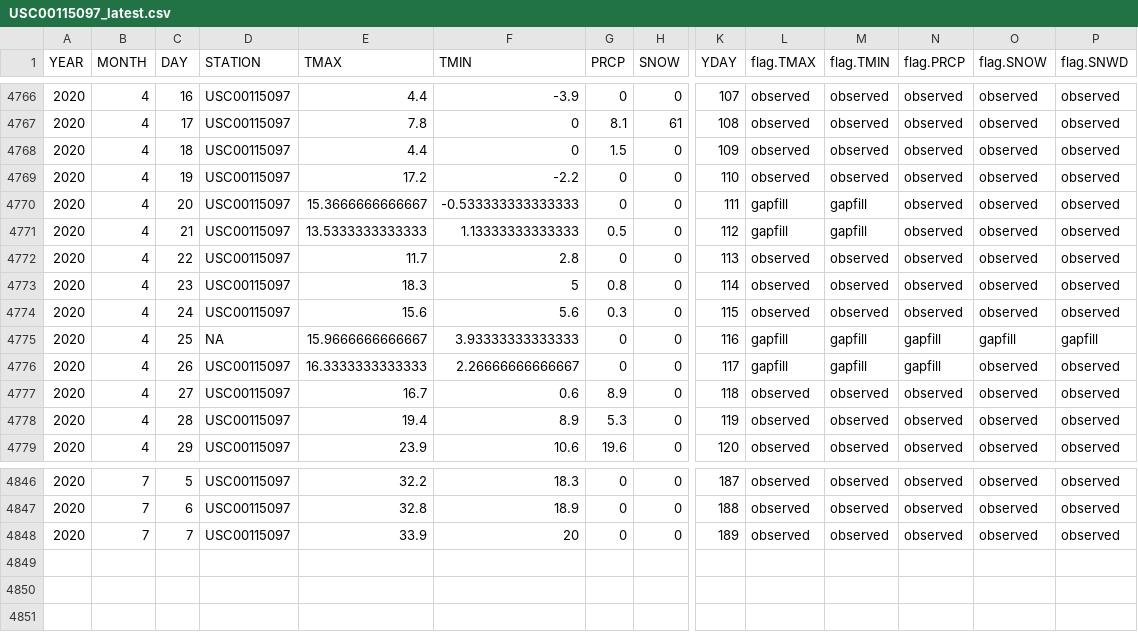
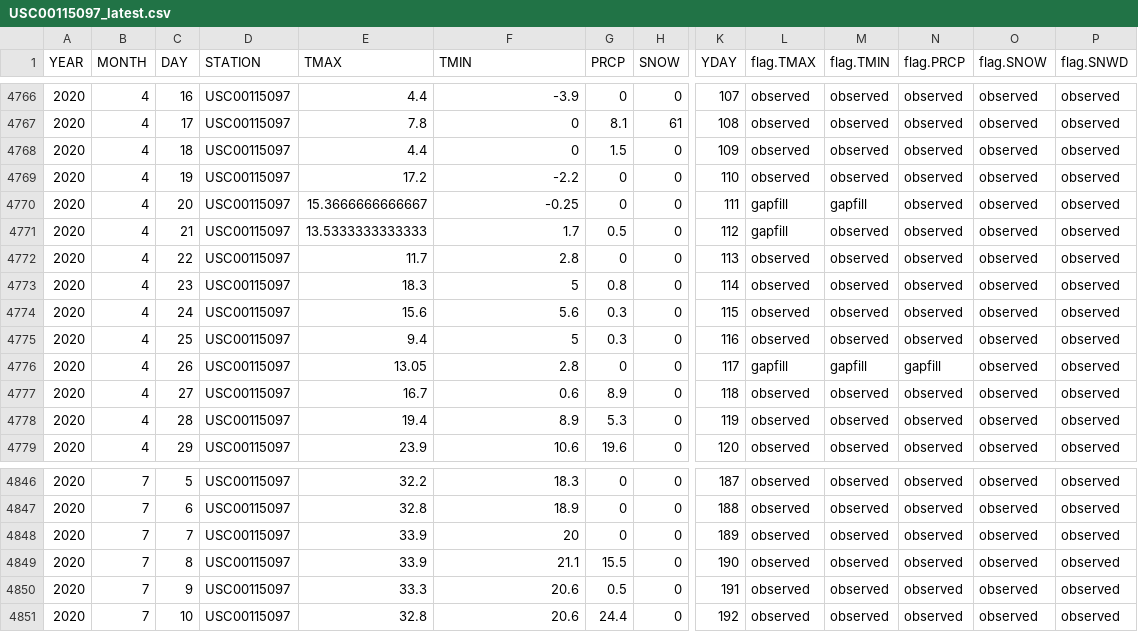
Before and after one commit to MortonArb-ForestEcology/Phenology_LivingCollections, a CSV file: data_raw/meteorology/GHCN_extracted/USC00115097_latest.csv, drawn as a sheet; only a part is shown, gaps mark what is left out; rows hold the shown columns only; the diff names each change by its address in the sheet, - before the commit and + after, or states it on an @@ line.

```diff
--- a/data_raw/meteorology/GHCN_extracted/USC00115097_latest.csv
+++ b/data_raw/meteorology/GHCN_extracted/USC00115097_latest.csv
-F4770 (TMIN): -0.533333333333333
+F4770 (TMIN): -0.25
-F4771 (TMIN): 1.13333333333333
+F4771 (TMIN): 1.7
-M4771 (flag.TMIN): gapfill
+M4771 (flag.TMIN): observed
-D4775 (STATION): NA
+D4775 (STATION): USC00115097
-E4775 (TMAX): 15.9666666666667
+E4775 (TMAX): 9.4
-F4775 (TMIN): 3.93333333333333
+F4775 (TMIN): 5
-G4775 (PRCP): 0
+G4775 (PRCP): 0.3
-L4775 (flag.TMAX): gapfill
+L4775 (flag.TMAX): observed
-M4775 (flag.TMIN): gapfill
+M4775 (flag.TMIN): observed
-N4775 (flag.PRCP): gapfill
+N4775 (flag.PRCP): observed
-O4775 (flag.SNOW): gapfill
+O4775 (flag.SNOW): observed
-P4775 (flag.SNWD): gapfill
+P4775 (flag.SNWD): observed
-E4776 (TMAX): 16.3333333333333
+E4776 (TMAX): 13.05
-F4776 (TMIN): 2.26666666666667
+F4776 (TMIN): 2.8
+row 4849: 2020 | 7 | 8 | USC00115097 | 33.9 | 21.1 | 15.5 | 0 | 190 | observed | observed | observed | observed | observed
+row 4850: 2020 | 7 | 9 | USC00115097 | 33.3 | 20.6 | 0.5 | 0 | 191 | observed | observed | observed | observed | observed
+row 4851: 2020 | 7 | 10 | USC00115097 | 32.8 | 20.6 | 24.4 | 0 | 192 | observed | observed | observed | observed | observed
```
Also changed, not shown: 2 other files.
